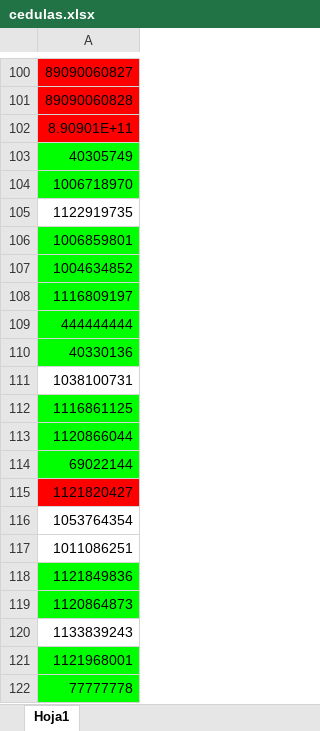
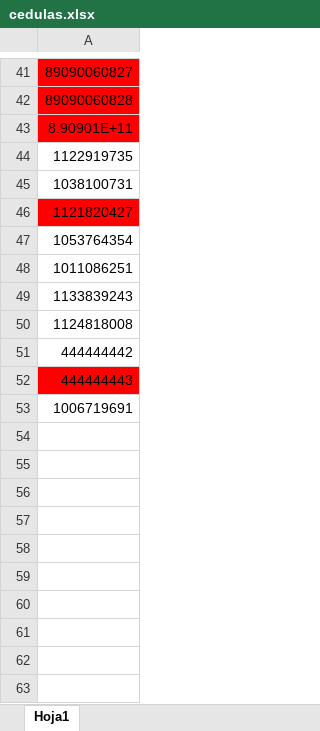
Before and after one commit to codesarpa/ContratosSuperflex, an Excel workbook: cedulas.xlsx, sheet Hoja1, drawn as a sheet; only a part is shown, gaps mark what is left out; the shorter side is filled out with more unchanged rows; values as stored, in another font and other column widths than the file's, no borders; the diff covers the shown part only; the diff names each change by its address in the sheet, - before the commit and + after, or states it on an @@ line.

```diff
--- a/cedulas.xlsx (sheet Hoja1)
+++ b/cedulas.xlsx (sheet Hoja1)
-row 103: 40305749
-row 104: 1006718970
-row 106: 1006859801
-row 107: 1004634852
-row 108: 1116809197
-row 109: 444444444
-row 110: 40330136
-row 112: 1116861125
-row 113: 1120866044
-row 114: 69022144
-row 118: 1121849836
-row 119: 1120864873
-row 121: 1121968001
-row 122: 77777778
```
Also changed, not shown: 75 removed rows elsewhere in this sheet, 2 other files.
